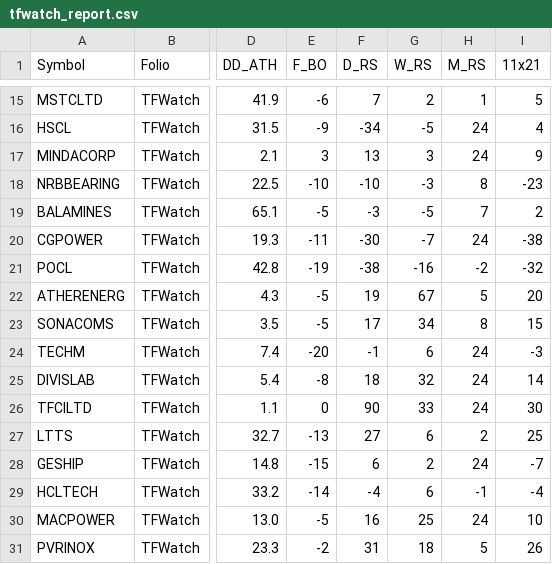
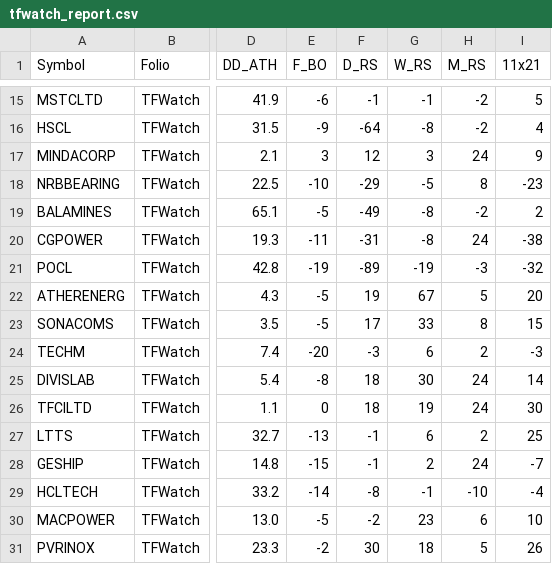
Before and after one commit to aypaninv/market-dashboard, a CSV file: tfwatch_report.csv, drawn as a sheet; only a part is shown, gaps mark what is left out; the diff covers the shown part only; the diff names each change by its address in the sheet, - before the commit and + after, or states it on an @@ line.

```diff
--- a/tfwatch_report.csv
+++ b/tfwatch_report.csv
-F15 (D_RS): 7
+F15 (D_RS): -1
-G15 (W_RS): 2
+G15 (W_RS): -1
-H15 (M_RS): 1
+H15 (M_RS): -2
-F16 (D_RS): -34
+F16 (D_RS): -64
-G16 (W_RS): -5
+G16 (W_RS): -8
-H16 (M_RS): 24
+H16 (M_RS): -2
-F17 (D_RS): 13
+F17 (D_RS): 12
-F18 (D_RS): -10
+F18 (D_RS): -29
-G18 (W_RS): -3
+G18 (W_RS): -5
-F19 (D_RS): -3
+F19 (D_RS): -49
-G19 (W_RS): -5
+G19 (W_RS): -8
-H19 (M_RS): 7
+H19 (M_RS): -2
-F20 (D_RS): -30
+F20 (D_RS): -31
-G20 (W_RS): -7
+G20 (W_RS): -8
-F21 (D_RS): -38
+F21 (D_RS): -89
-G21 (W_RS): -16
+G21 (W_RS): -19
-H21 (M_RS): -2
+H21 (M_RS): -3
-G23 (W_RS): 34
+G23 (W_RS): 33
-F24 (D_RS): -1
+F24 (D_RS): -3
-H24 (M_RS): 24
+H24 (M_RS): 2
-G25 (W_RS): 32
+G25 (W_RS): 30
-F26 (D_RS): 90
+F26 (D_RS): 18
-G26 (W_RS): 33
+G26 (W_RS): 19
-F27 (D_RS): 27
+F27 (D_RS): -1
-F28 (D_RS): 6
+F28 (D_RS): -1
-F29 (D_RS): -4
+F29 (D_RS): -8
-G29 (W_RS): 6
+G29 (W_RS): -1
-H29 (M_RS): -1
+H29 (M_RS): -10
-F30 (D_RS): 16
+F30 (D_RS): -2
-G30 (W_RS): 25
+G30 (W_RS): 23
-H30 (M_RS): 24
+H30 (M_RS): 6
-F31 (D_RS): 31
+F31 (D_RS): 30
```
Also changed, not shown: 122 edited cells elsewhere in this file, nsebo_report.csv, nserc_report.csv, 7 other files.
